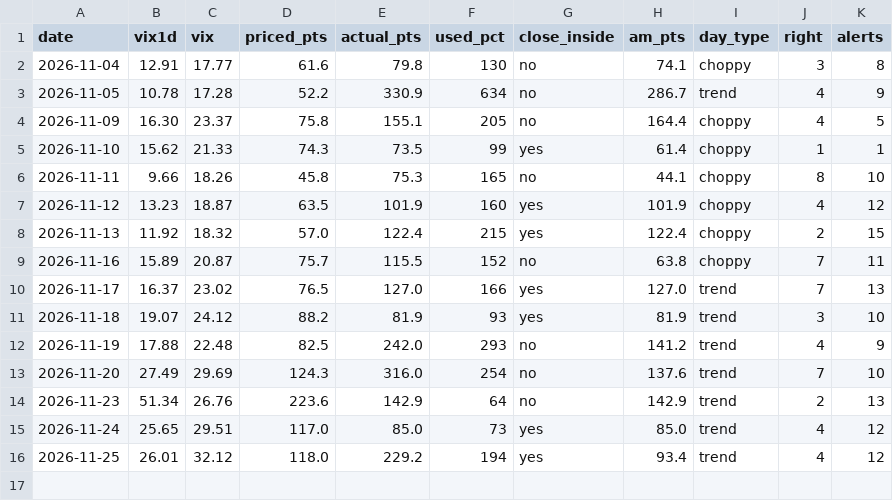
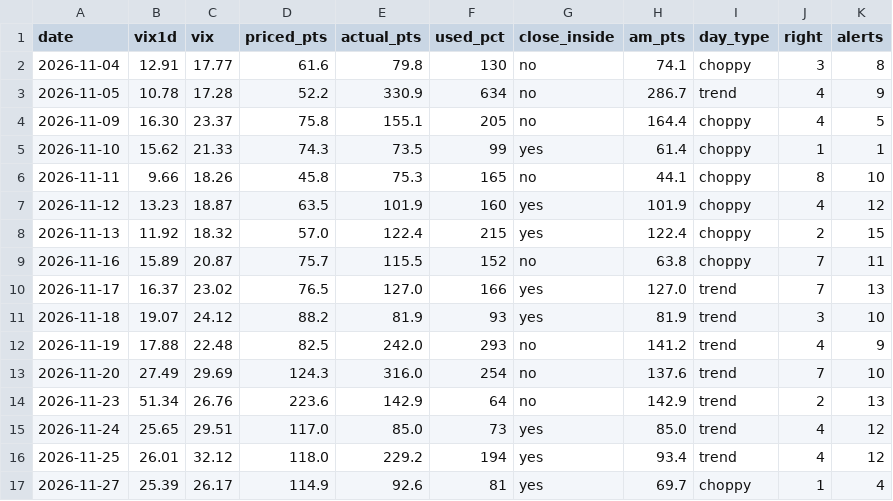
Before and after one commit to thetrinmillenia/belle-backtest, a CSV file: results/harper/vix_log.csv, drawn as a sheet.

```diff
--- a/results/harper/vix_log.csv
+++ b/results/harper/vix_log.csv
@@ -16 +16,2 @@ date,vix1d,vix,priced_pts,actual_pts,used_pct,close_inside,am_pts,day_type,right
 2026-11-25,26.01,32.12,118.0,229.2,194,yes,93.4,trend,4,12
+2026-11-27,25.39,26.17,114.9,92.6,81,yes,69.7,choppy,1,4
```
Also changed, not shown: results/bot_health.csv, results/harper/rule_candidates.csv, 5 other files.
